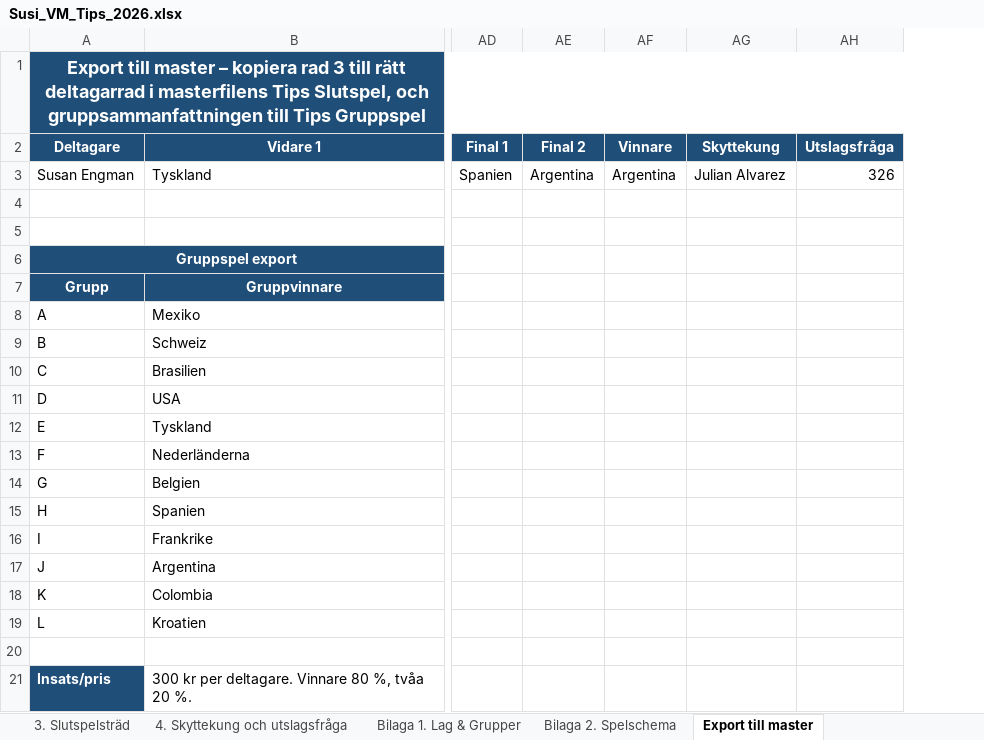
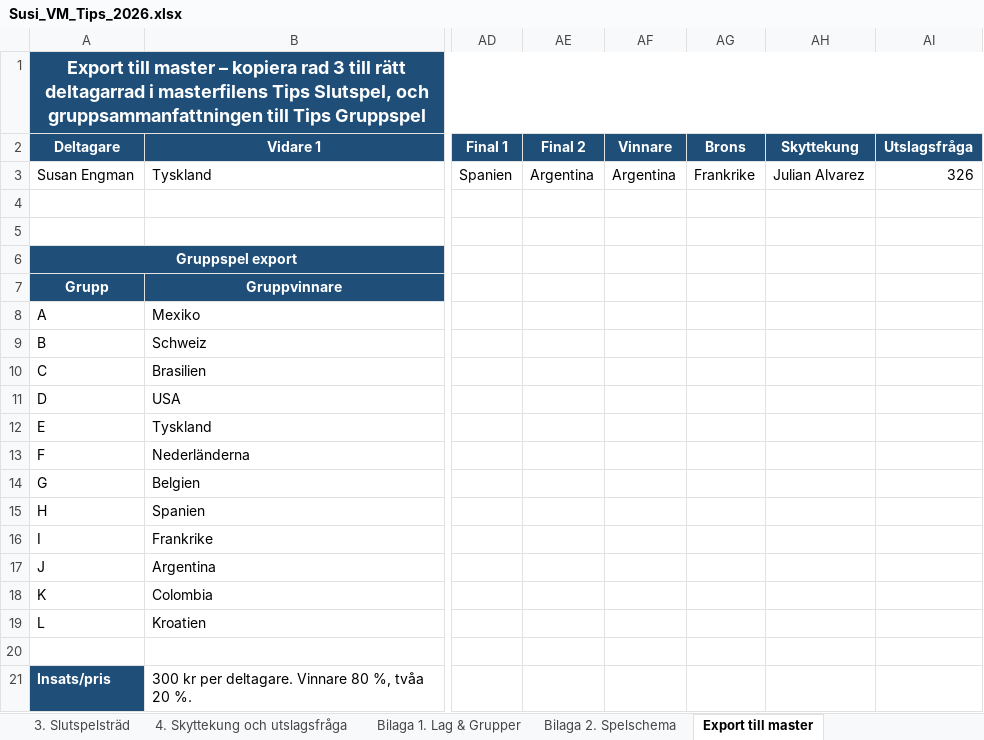
Before and after one commit to Biggles22/VM2026, an Excel workbook: Allas tips excel/Susi_VM_Tips_2026.xlsx, sheet Export till master, drawn as a sheet; only a part is shown, gaps mark what is left out; values as stored, in another font and other column widths than the file's, no borders; the diff names each change by its address in the sheet, - before the commit and + after, or states it on an @@ line.

```diff
--- a/Allas tips excel/Susi_VM_Tips_2026.xlsx (sheet Export till master)
+++ b/Allas tips excel/Susi_VM_Tips_2026.xlsx (sheet Export till master)
+column AG (Brons), row 3: Frankrike
```
Also changed, not shown: Allas tips excel/Anders_F_VM_Tips_2026_AF.xlsx, Allas tips excel/Andreas_VM_Tips_2026.xlsx, 5 other files.
